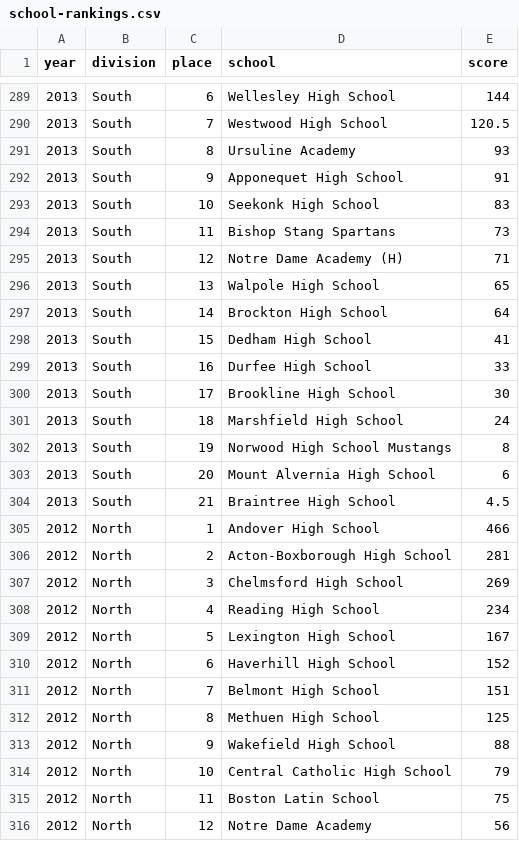
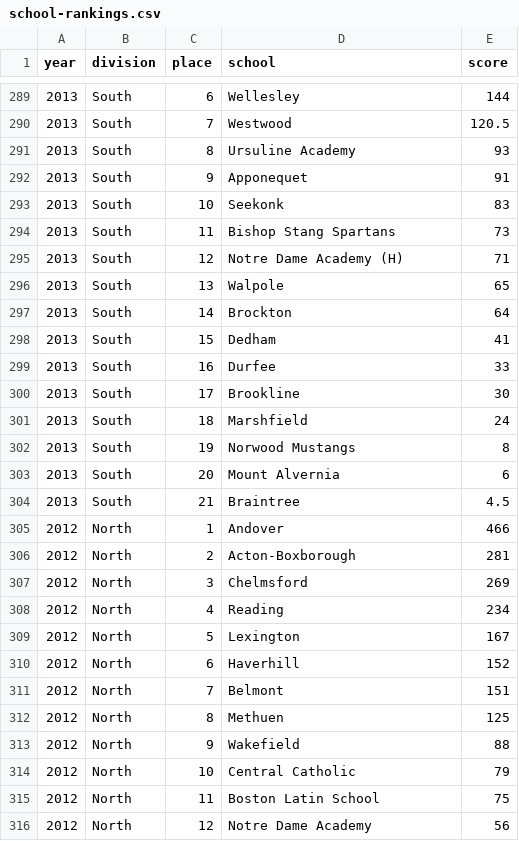
Before and after one commit to needhamswive/needhamswive.github.io, a CSV file: _data/high-school/archives/fall/girls/meet-results/championships/sectionals/school-rankings.csv, drawn as a sheet; only a part is shown, gaps mark what is left out; the diff covers the shown part only.

Commit message:
Remove High School suffix

```diff
--- a/_data/high-school/archives/fall/girls/meet-results/championships/sectionals/school-rankings.csv
+++ b/_data/high-school/archives/fall/girls/meet-results/championships/sectionals/school-rankings.csv
@@ -289,27 +289,27 @@ year,division,place,school,score
-2013,South,6,Wellesley High School,144
-2013,South,7,Westwood High School,120.5
+2013,South,6,Wellesley,144
+2013,South,7,Westwood,120.5
 2013,South,8,Ursuline Academy,93
-2013,South,9,Apponequet High School,91
-2013,South,10,Seekonk High School,83
+2013,South,9,Apponequet,91
+2013,South,10,Seekonk,83
 2013,South,11,Bishop Stang Spartans,73
 2013,South,12,Notre Dame Academy (H),71
-2013,South,13,Walpole High School,65
-2013,South,14,Brockton High School,64
-2013,South,15,Dedham High School,41
-2013,South,16,Durfee High School,33
-2013,South,17,Brookline High School,30
-2013,South,18,Marshfield High School,24
-2013,South,19,Norwood High School Mustangs,8
-2013,South,20,Mount Alvernia High School,6
-2013,South,21,Braintree High School,4.5
-2012,North,1,Andover High School,466
-2012,North,2,Acton-Boxborough High School,281
-2012,North,3,Chelmsford High School,269
-2012,North,4,Reading High School,234
-2012,North,5,Lexington High School,167
-2012,North,6,Haverhill High School,152
-2012,North,7,Belmont High School,151
-2012,North,8,Methuen High School,125
-2012,North,9,Wakefield High School,88
-2012,North,10,Central Catholic High School,79
+2013,South,13,Walpole,65
+2013,South,14,Brockton,64
+2013,South,15,Dedham,41
+2013,South,16,Durfee,33
+2013,South,17,Brookline,30
+2013,South,18,Marshfield,24
+2013,South,19,Norwood Mustangs,8
+2013,South,20,Mount Alvernia,6
+2013,South,21,Braintree,4.5
+2012,North,1,Andover,466
+2012,North,2,Acton-Boxborough,281
+2012,North,3,Chelmsford,269
+2012,North,4,Reading,234
+2012,North,5,Lexington,167
+2012,North,6,Haverhill,152
+2012,North,7,Belmont,151
+2012,North,8,Methuen,125
+2012,North,9,Wakefield,88
+2012,North,10,Central Catholic,79
 2012,North,11,Boston Latin School,75
```
Also changed, not shown: 141 edited cells elsewhere in this file, _data/high-school/archives/fall/girls/meet-results/championships/states/school-rankings.csv.
